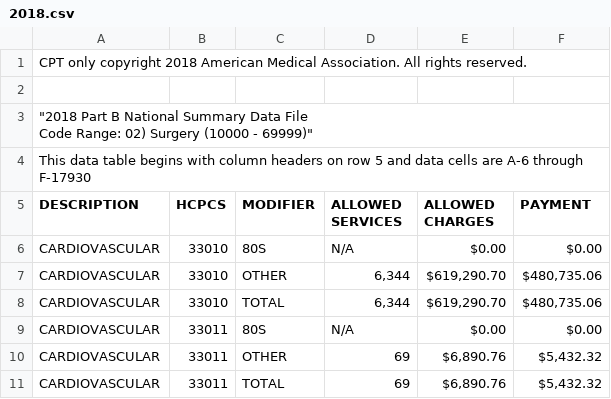
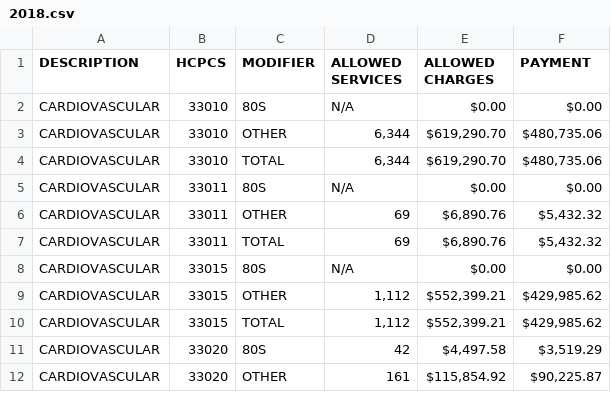
Before and after one commit to ravibandaru-lab/rhinology_reimbursement, a CSV file: raw_data/medicare_part_b/utilizations/2018.csv, drawn as a sheet; only a part is shown; the shorter side is filled out with more unchanged rows.

```diff
--- a/raw_data/medicare_part_b/utilizations/2018.csv
+++ b/raw_data/medicare_part_b/utilizations/2018.csv
@@ -1,7 +1 @@
-CPT only copyright 2018 American Medical Association. All rights reserved.,,,,,
-,,,,,
-"""2018 Part B National Summary Data File
-Code Range: 02) Surgery (10000 - 69999)""
-",,,,,
-This data table begins with column headers on row 5 and data cells are A-6 through F-17930,,,,,
 DESCRIPTION,HCPCS,MODIFIER,ALLOWED SERVICES,ALLOWED CHARGES,PAYMENT
```
Also changed, not shown: raw_data/medicare_part_b/utilizations/2005.csv, raw_data/medicare_part_b/utilizations/2010.csv, 23 other files.
